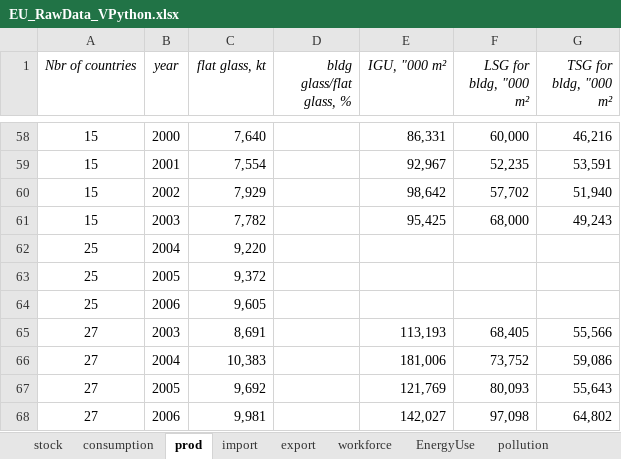
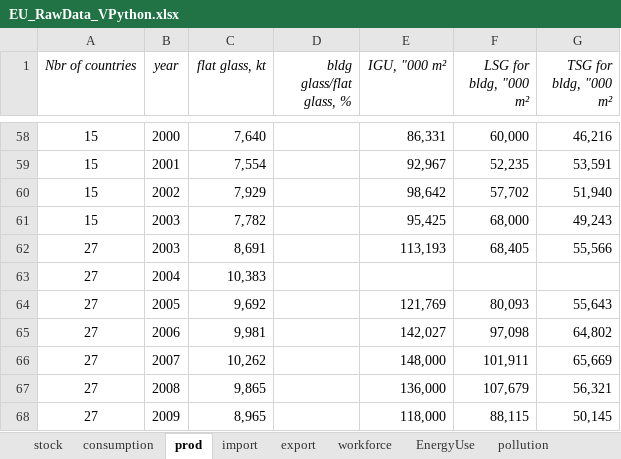
Before and after one commit to JeanSouv/01_MFA_GlassIndustry, an Excel workbook: RawData/EU_RawData_VPython.xlsx, sheet prod, drawn as a sheet; only a part is shown, gaps mark what is left out; the shorter side is filled out with more unchanged rows; values as stored, in another font and other column widths than the file's, no borders; removed rows and columns are numbered as before the commit, all else as after; the diff names each change by its address in the sheet, - before the commit and + after, or states it on an @@ line.

```diff
--- a/RawData/EU_RawData_VPython.xlsx (sheet prod)
+++ b/RawData/EU_RawData_VPython.xlsx (sheet prod)
-row 62: 25 | 2004 | 9,220
-row 63: 25 | 2005 | 9,372
-row 64: 25 | 2006 | 9,605
-E63 (IGU, "000 m²): 181,006
+E63 (IGU, "000 m²): (empty)
-F63 (LSG for bldg, "000 m²): 73,752
+F63 (LSG for bldg, "000 m²): (empty)
-G63 (TSG for bldg, "000 m²): 59,086
+G63 (TSG for bldg, "000 m²): (empty)
```
Also changed, not shown: sheet export, sheet import, formulas that keep their value, 1 other file.
